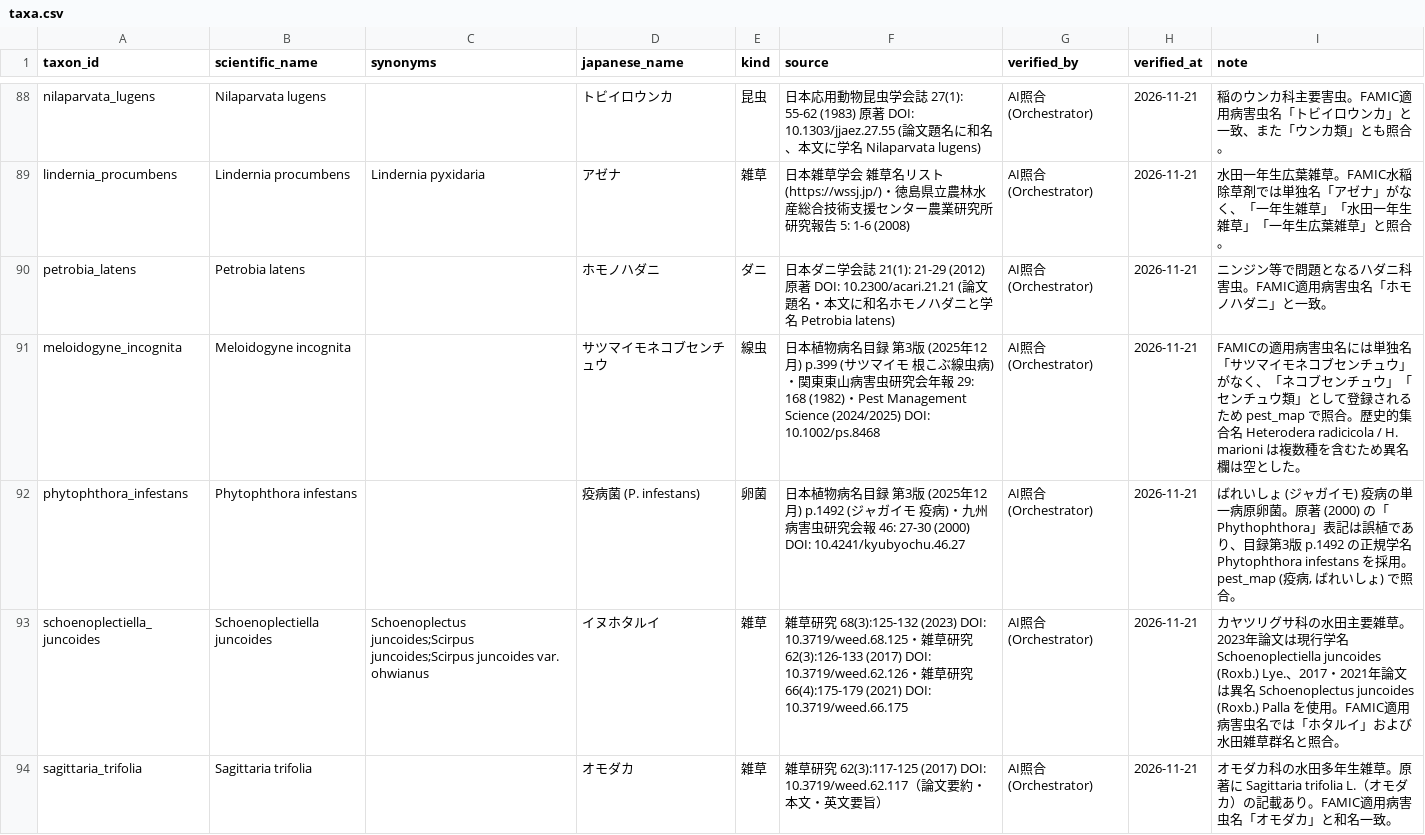
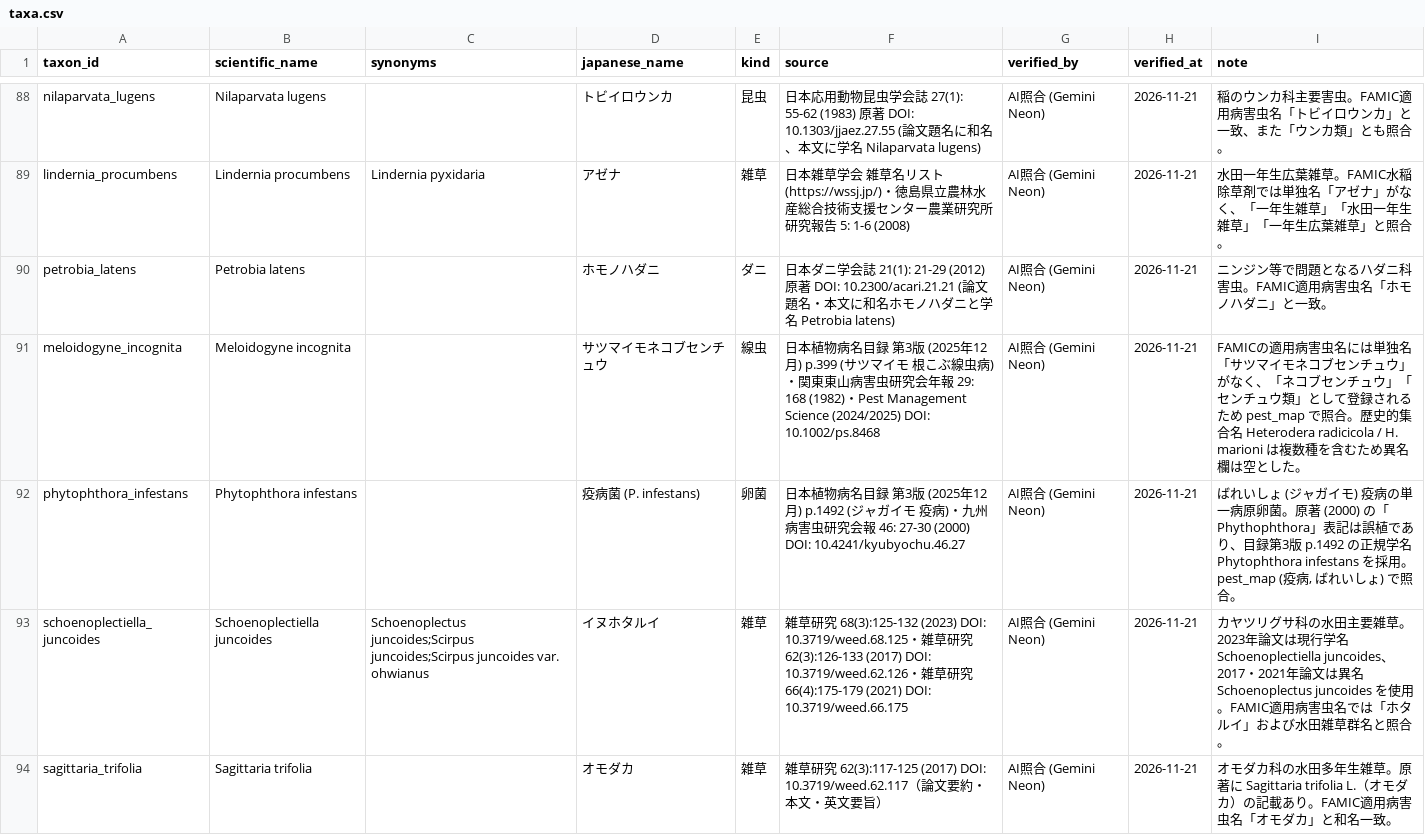
Before and after one commit to yadokari-works/browser-pesticide-search, a CSV file: rawdata/resistance/taxa.csv, drawn as a sheet; only a part is shown, gaps mark what is left out; the diff covers the shown part only; the diff names each change by its address in the sheet, - before the commit and + after, or states it on an @@ line.

```diff
--- a/rawdata/resistance/taxa.csv
+++ b/rawdata/resistance/taxa.csv
-G88:G94 (verified_by): AI照合 (Orchestrator)
+G88:G94 (verified_by): AI照合 (Gemini Neon)
-I93 (note): …名 Schoenoplectiella juncoides (Roxb.) Lye.、2017・2021年論文は異名 Schoenoplectus juncoides (Roxb.) Palla を使用。…
+I93 (note): …名 Schoenoplectiella juncoides、2017・2021年論文は異名 Schoenoplectus juncoides を使用。…
```
Also changed, not shown: 53 edited cells elsewhere in this file, rawdata/resistance/pest_map.csv, 16 other files.
